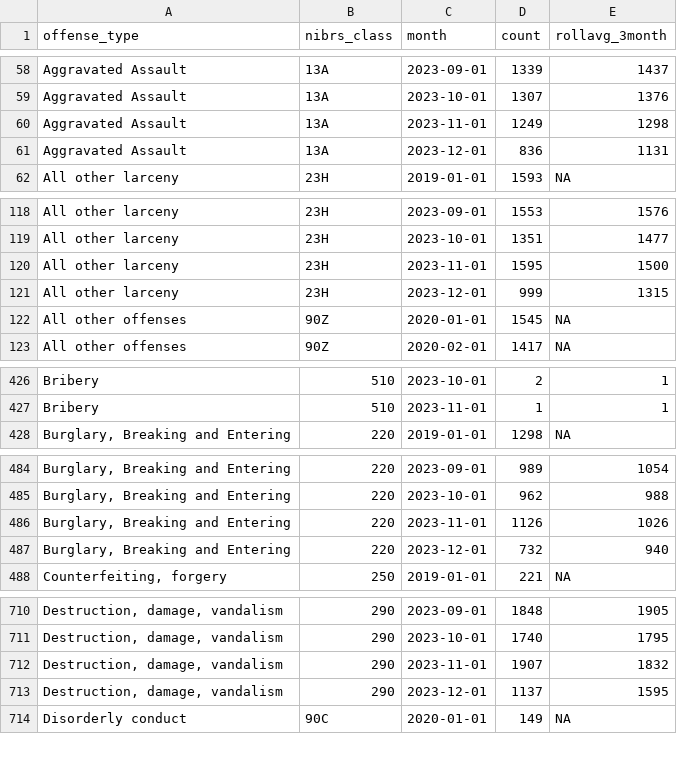
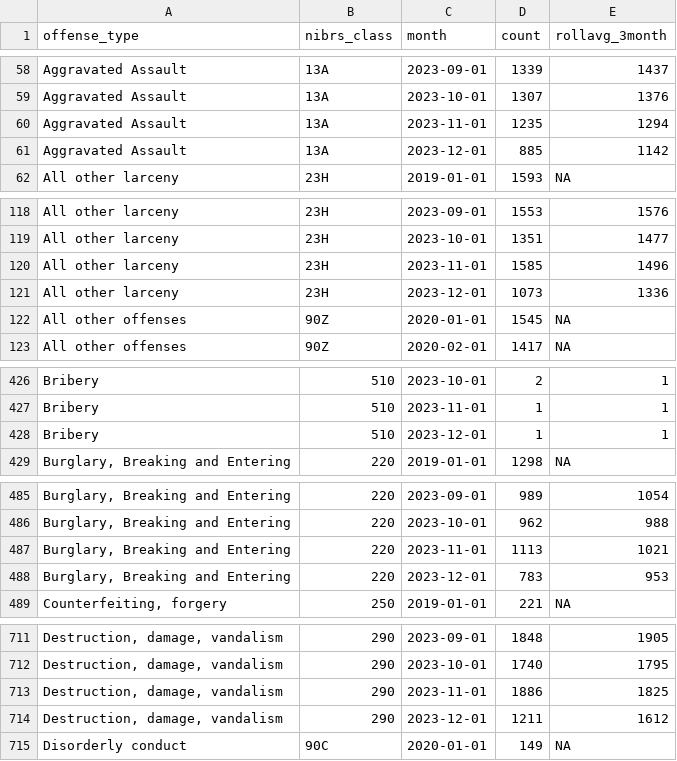
Before and after one commit to abcotvdata/safetytracker_houston, a CSV file: data/output/monthly/citywide_detailed_monthly.csv, drawn as a sheet; only a part is shown, gaps mark what is left out; the diff covers the shown part only.

```diff
--- a/data/output/monthly/citywide_detailed_monthly.csv
+++ b/data/output/monthly/citywide_detailed_monthly.csv
@@ -59,4 +59,4 @@ Aggravated Assault,13A,2023-09-01,1339,1437
 Aggravated Assault,13A,2023-10-01,1307,1376
-Aggravated Assault,13A,2023-11-01,1249,1298
-Aggravated Assault,13A,2023-12-01,836,1131
+Aggravated Assault,13A,2023-11-01,1235,1294
+Aggravated Assault,13A,2023-12-01,885,1142
 All other larceny,23H,2019-01-01,1593,NA
@@ -119,4 +119,4 @@ All other larceny,23H,2023-09-01,1553,1576
 All other larceny,23H,2023-10-01,1351,1477
-All other larceny,23H,2023-11-01,1595,1500
-All other larceny,23H,2023-12-01,999,1315
+All other larceny,23H,2023-11-01,1585,1496
+All other larceny,23H,2023-12-01,1073,1336
 All other offenses,90Z,2020-01-01,1545,NA
@@ -427,2 +427,3 @@ Bribery,510,2023-10-01,2,1
 Bribery,510,2023-11-01,1,1
+Bribery,510,2023-12-01,1,1
 "Burglary, Breaking and Entering",220,2019-01-01,1298,NA
@@ -485,4 +486,4 @@ Bribery,510,2023-11-01,1,1
 "Burglary, Breaking and Entering",220,2023-10-01,962,988
-"Burglary, Breaking and Entering",220,2023-11-01,1126,1026
-"Burglary, Breaking and Entering",220,2023-12-01,732,940
+"Burglary, Breaking and Entering",220,2023-11-01,1113,1021
+"Burglary, Breaking and Entering",220,2023-12-01,783,953
 "Counterfeiting, forgery",250,2019-01-01,221,NA
@@ -711,4 +712,4 @@ Bribery,510,2023-11-01,1,1
 "Destruction, damage, vandalism",290,2023-10-01,1740,1795
-"Destruction, damage, vandalism",290,2023-11-01,1907,1832
-"Destruction, damage, vandalism",290,2023-12-01,1137,1595
+"Destruction, damage, vandalism",290,2023-11-01,1886,1825
+"Destruction, damage, vandalism",290,2023-12-01,1211,1612
 Disorderly conduct,90C,2020-01-01,149,NA
```
Also changed, not shown: 73 edited cells elsewhere in this file, data/output/beat/autothefts_beat.csv, data/output/beat/beat_category.csv, 47 other files.
